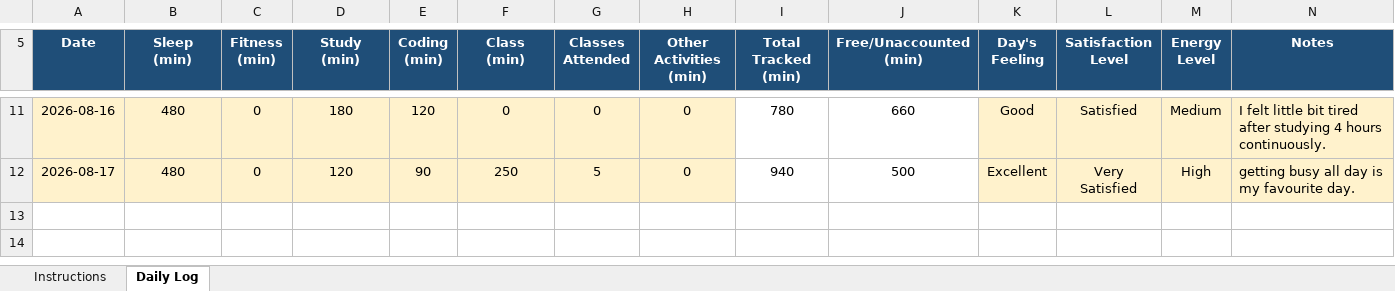
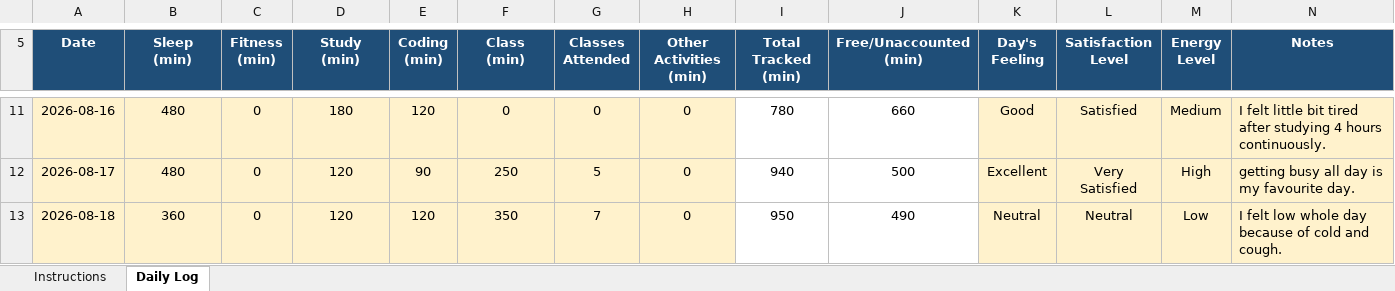
Before and after one commit to palak13102004/CAP776, an Excel workbook: 12628918.xlsx, sheet Daily Log, drawn as a sheet; only a part is shown, gaps mark what is left out; values as stored, in another font and other column widths than the file's, no borders; conditional formats not drawn; the diff names each change by its address in the sheet, - before the commit and + after, or states it on an @@ line.

Commit message:
6th commit

```diff
--- a/12628918.xlsx (sheet Daily Log)
+++ b/12628918.xlsx (sheet Daily Log)
+row 13: 2026-08-18 | 360 | 0 | 120 | 120 | 350 | 7 | 0 | 950 | 490 | Neutral | Neutral | Low | I felt low whole day because of cold and cough.
```
